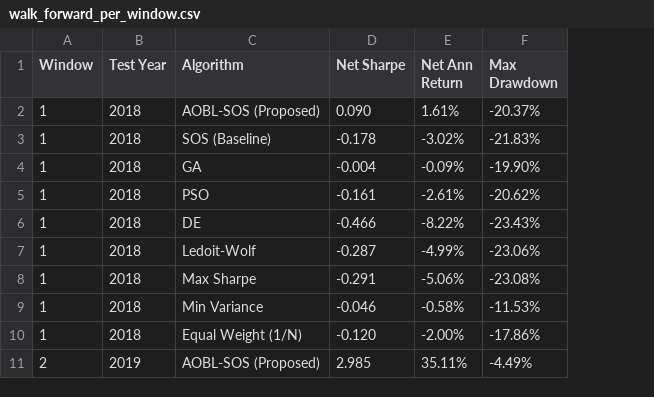
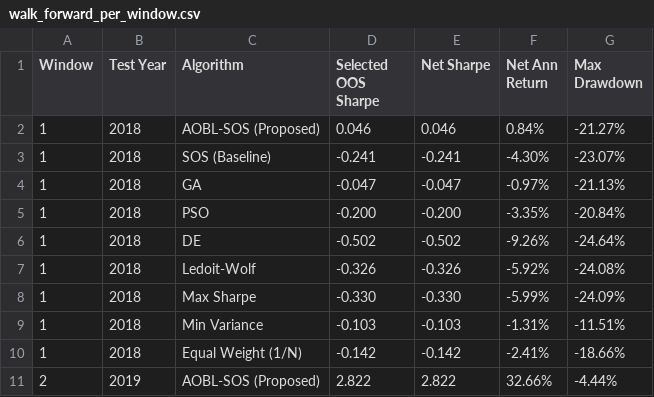
Before and after one commit to atishayj2202/Intelligent-Computing-Portfolio-Optimization, a CSV file: results/walk_forward_per_window.csv, drawn as a sheet; only a part is shown; addresses are those after the commit; the diff covers the shown part only; the diff names each change by its address in the sheet, - before the commit and + after, or states it on an @@ line.

```diff
--- a/results/walk_forward_per_window.csv
+++ b/results/walk_forward_per_window.csv
+column D (Selected OOS Sharpe), rows 2-11: 0.046 | -0.241 | -0.047 | -0.200 | -0.502 | -0.326 | -0.330 | -0.103 | -0.142 | 2.822
-E2 (Net Sharpe): 0.090
+E2 (Net Sharpe): 0.046
-F2 (Net Ann Return): 1.61%
+F2 (Net Ann Return): 0.84%
-G2 (Max Drawdown): -20.37%
+G2 (Max Drawdown): -21.27%
-E3 (Net Sharpe): -0.178
+E3 (Net Sharpe): -0.241
-F3 (Net Ann Return): -3.02%
+F3 (Net Ann Return): -4.30%
-G3 (Max Drawdown): -21.83%
+G3 (Max Drawdown): -23.07%
-E4 (Net Sharpe): -0.004
+E4 (Net Sharpe): -0.047
-F4 (Net Ann Return): -0.09%
+F4 (Net Ann Return): -0.97%
-G4 (Max Drawdown): -19.90%
+G4 (Max Drawdown): -21.13%
-E5 (Net Sharpe): -0.161
+E5 (Net Sharpe): -0.200
-F5 (Net Ann Return): -2.61%
+F5 (Net Ann Return): -3.35%
-G5 (Max Drawdown): -20.62%
+G5 (Max Drawdown): -20.84%
-E6 (Net Sharpe): -0.466
+E6 (Net Sharpe): -0.502
-F6 (Net Ann Return): -8.22%
+F6 (Net Ann Return): -9.26%
-G6 (Max Drawdown): -23.43%
+G6 (Max Drawdown): -24.64%
-E7 (Net Sharpe): -0.287
+E7 (Net Sharpe): -0.326
-F7 (Net Ann Return): -4.99%
+F7 (Net Ann Return): -5.92%
-G7 (Max Drawdown): -23.06%
+G7 (Max Drawdown): -24.08%
-E8 (Net Sharpe): -0.291
+E8 (Net Sharpe): -0.330
-F8 (Net Ann Return): -5.06%
+F8 (Net Ann Return): -5.99%
-G8 (Max Drawdown): -23.08%
+G8 (Max Drawdown): -24.09%
-E9 (Net Sharpe): -0.046
+E9 (Net Sharpe): -0.103
-F9 (Net Ann Return): -0.58%
+F9 (Net Ann Return): -1.31%
-G9 (Max Drawdown): -11.53%
+G9 (Max Drawdown): -11.51%
-E10 (Net Sharpe): -0.120
+E10 (Net Sharpe): -0.142
-F10 (Net Ann Return): -2.00%
+F10 (Net Ann Return): -2.41%
-G10 (Max Drawdown): -17.86%
+G10 (Max Drawdown): -18.66%
-E11 (Net Sharpe): 2.985
+E11 (Net Sharpe): 2.822
-F11 (Net Ann Return): 35.11%
+F11 (Net Ann Return): 32.66%
-G11 (Max Drawdown): -4.49%
+G11 (Max Drawdown): -4.44%
```
Also changed, not shown: 158 edited cells elsewhere in this file, results/ablation_study_results.csv, results/aum_capacity_curve.csv, 49 other files.
